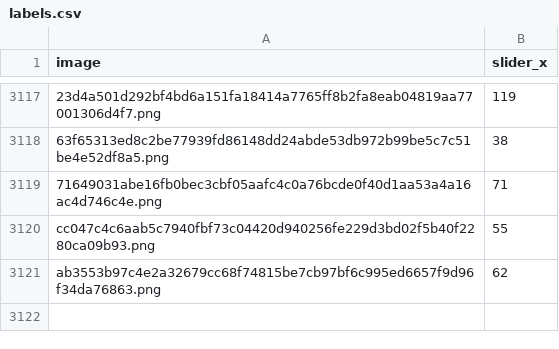
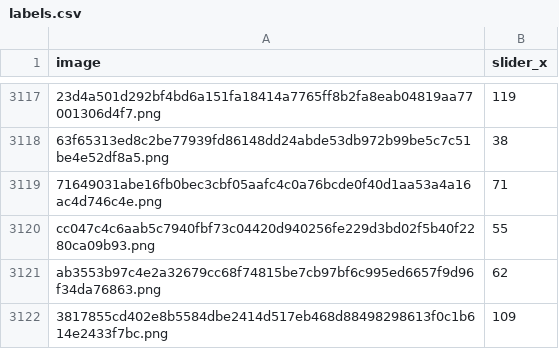
Before and after one commit to Huyt13/cap_sp, a CSV file: labels.csv, drawn as a sheet; only a part is shown, gaps mark what is left out; the diff names each change by its address in the sheet, - before the commit and + after, or states it on an @@ line.

Commit message:
Update labels.csv

```diff
--- a/labels.csv
+++ b/labels.csv
+row 3122: 3817855cd402e8b5584dbe2414d517eb468d88498298613f0c1b614e2433f7bc.png | 109
```
